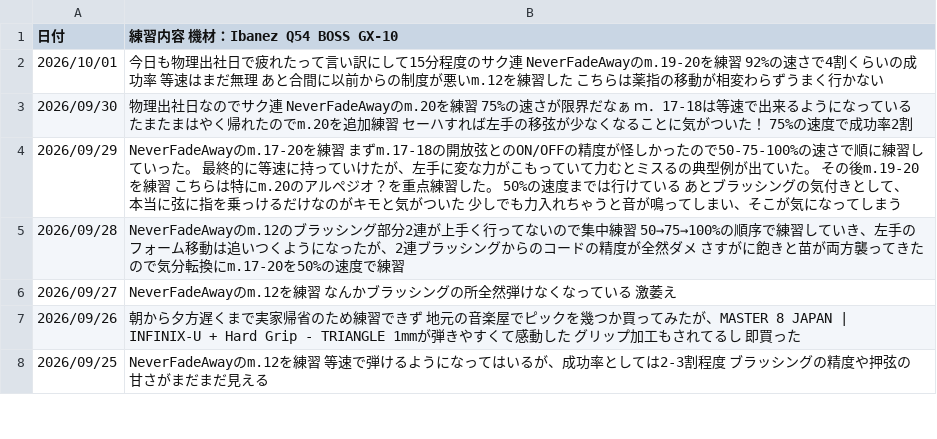
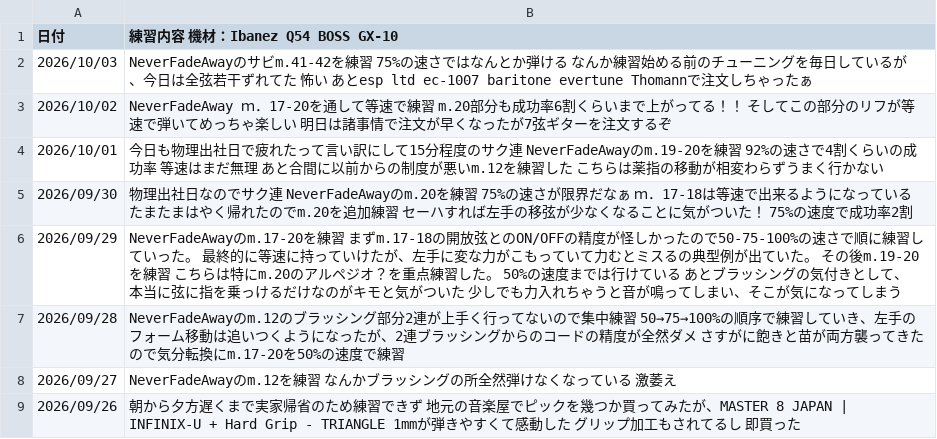
Before and after one commit to InnocentWalls/Guitarlog, a CSV file: log.csv, drawn as a sheet; only a part is shown; the shorter side is filled out with more unchanged rows.

Commit message:
update challenges and log data

```diff
--- a/log.csv
+++ b/log.csv
@@ -1,2 +1,4 @@
 日付,練習内容　機材：Ibanez Q54　BOSS　GX-10
+2026/10/03,"NeverFadeAwayのサビm.41-42を練習 75%の速さではなんとか弾ける　なんか練習始める前のチューニングを毎日しているが、今日は全弦若干ずれてた 怖い　あとesp ltd ec-1007 baritone evertune　Thomannで注文しちゃったぁ"
+2026/10/02,"NeverFadeAway ｍ．17-20を通して等速で練習　m.20部分も成功率6割くらいまで上がってる！！　そしてこの部分のリフが等速で弾いてめっちゃ楽しい　明日は諸事情で注文が早くなったが7弦ギターを注文するぞ"
 2026/10/01,"今日も物理出社日で疲れたって言い訳にして15分程度のサク連　NeverFadeAwayのm.19-20を練習 92%の速さで4割くらいの成功率　等速はまだ無理　あと合間に以前からの制度が悪いm.12を練習した　こちらは薬指の移動が相変わらずうまく行かない"
```
Also changed, not shown: 1 other file.
